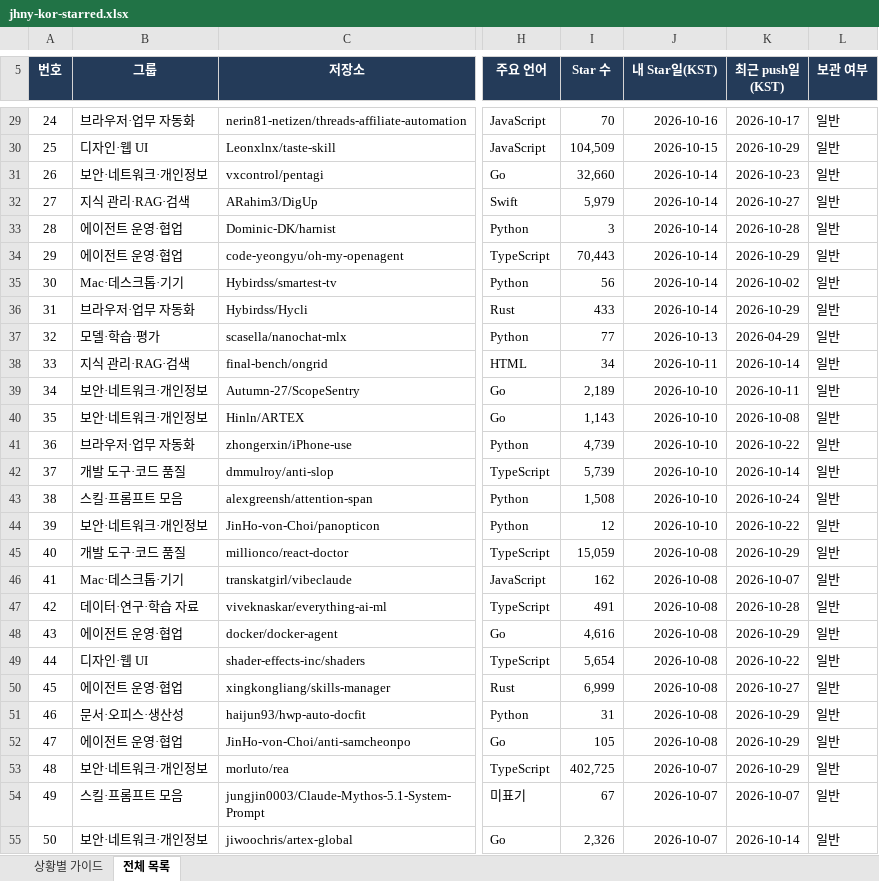
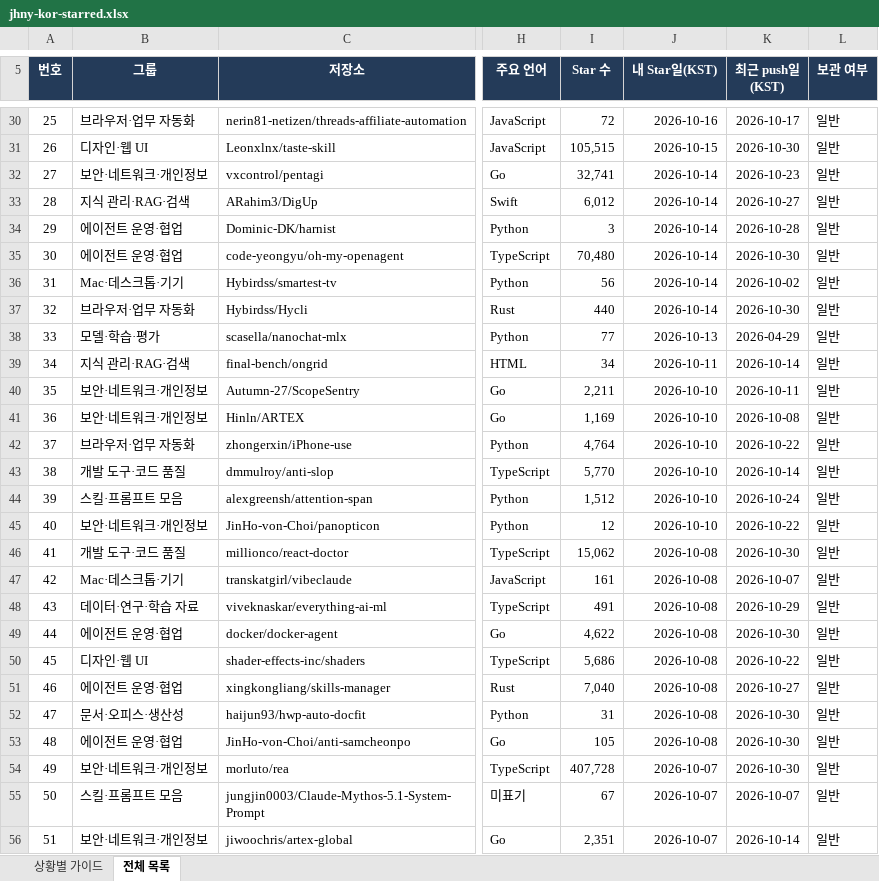
Before and after one commit to jhny-kor/star, an Excel workbook: jhny-kor-starred.xlsx, sheet 전체 목록, drawn as a sheet; only a part is shown, gaps mark what is left out; values as stored, in another font and other column widths than the file's, no borders; conditional formats and table styles not drawn; addresses are those after the commit; the diff covers the shown part only; the diff names each change by its address in the sheet, - before the commit and + after, or states it on an @@ line.

```diff
--- a/jhny-kor-starred.xlsx (sheet 전체 목록)
+++ b/jhny-kor-starred.xlsx (sheet 전체 목록)
@@ column A (번호) renumbered between rows 7 and 709 @@
-I30 (Star 수): 70
+I30 (Star 수): 72
-I31 (Star 수): 104,509
+I31 (Star 수): 105,515
-K31 (최근 push일(KST)): 2026-10-29
+K31 (최근 push일(KST)): 2026-10-30
-I32 (Star 수): 32,660
+I32 (Star 수): 32,741
-I33 (Star 수): 5,979
+I33 (Star 수): 6,012
-I35 (Star 수): 70,443
+I35 (Star 수): 70,480
-K35 (최근 push일(KST)): 2026-10-29
+K35 (최근 push일(KST)): 2026-10-30
-I37 (Star 수): 433
+I37 (Star 수): 440
-K37 (최근 push일(KST)): 2026-10-29
+K37 (최근 push일(KST)): 2026-10-30
-I40 (Star 수): 2,189
+I40 (Star 수): 2,211
-I41 (Star 수): 1,143
+I41 (Star 수): 1,169
-I42 (Star 수): 4,739
+I42 (Star 수): 4,764
-I43 (Star 수): 5,739
+I43 (Star 수): 5,770
-I44 (Star 수): 1,508
+I44 (Star 수): 1,512
-I46 (Star 수): 15,059
+I46 (Star 수): 15,062
-K46 (최근 push일(KST)): 2026-10-29
+K46 (최근 push일(KST)): 2026-10-30
-I47 (Star 수): 162
+I47 (Star 수): 161
-K48 (최근 push일(KST)): 2026-10-28
+K48 (최근 push일(KST)): 2026-10-29
-I49 (Star 수): 4,616
+I49 (Star 수): 4,622
-K49 (최근 push일(KST)): 2026-10-29
+K49 (최근 push일(KST)): 2026-10-30
-I50 (Star 수): 5,654
+I50 (Star 수): 5,686
-I51 (Star 수): 6,999
+I51 (Star 수): 7,040
-K52:K54 (최근 push일(KST)): 2026-10-29
+K52:K54 (최근 push일(KST)): 2026-10-30
-I54 (Star 수): 402,725
+I54 (Star 수): 407,728
-I56 (Star 수): 2,326
+I56 (Star 수): 2,351
```
Also changed, not shown: 1 added row, 1 removed row and 673 edited cells elsewhere in this sheet, sheet 상황별 가이드, 2 other files.
